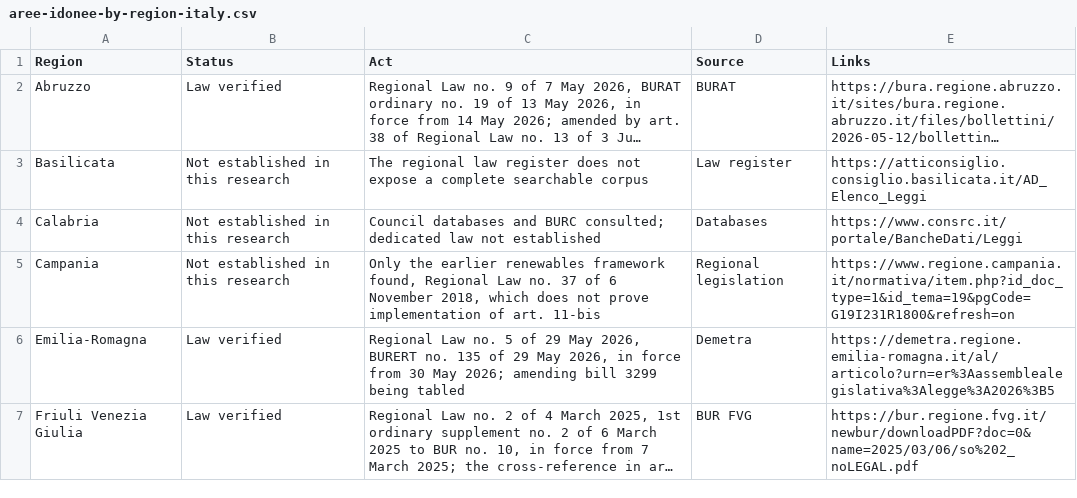
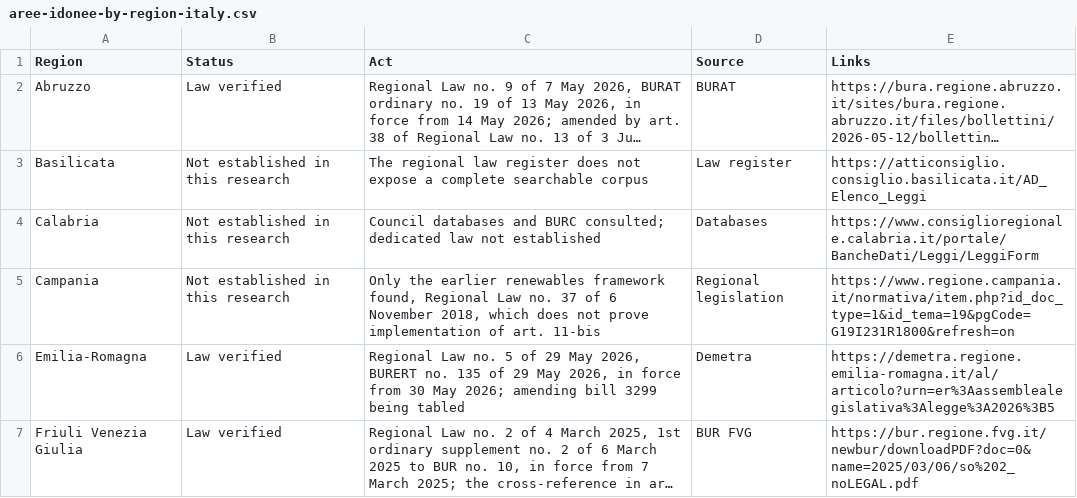
Before and after one commit to Albundy5/energy-permitting-open-data, a CSV file: italy/aree-idonee-by-region-italy.csv, drawn as a sheet; only a part is shown; long unchanged cells end in …; the diff names each change by its address in the sheet, - before the commit and + after, or states it on an @@ line.

```diff
--- a/italy/aree-idonee-by-region-italy.csv
+++ b/italy/aree-idonee-by-region-italy.csv
-E4 (Links): https://www.consrc.it/portale/BancheDati/Leggi
+E4 (Links): https://www.consiglioregionale.calabria.it/portale/BancheDati/Leggi/LeggiForm
```
Also changed, not shown: italy/aree-idonee-regioni.csv, 15 other files.
